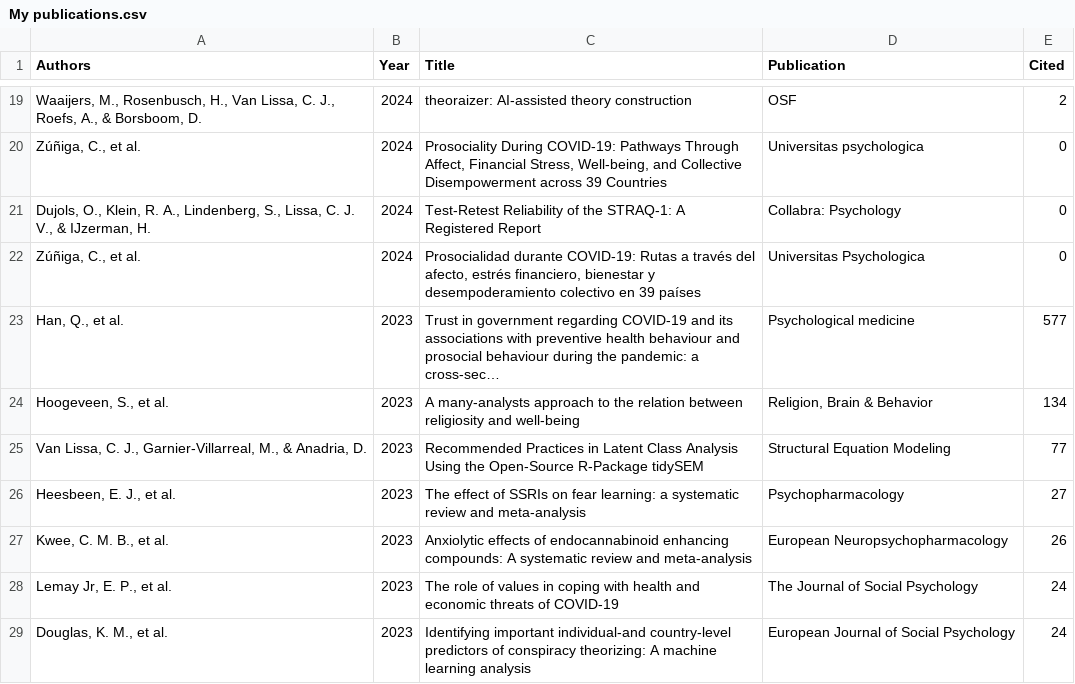
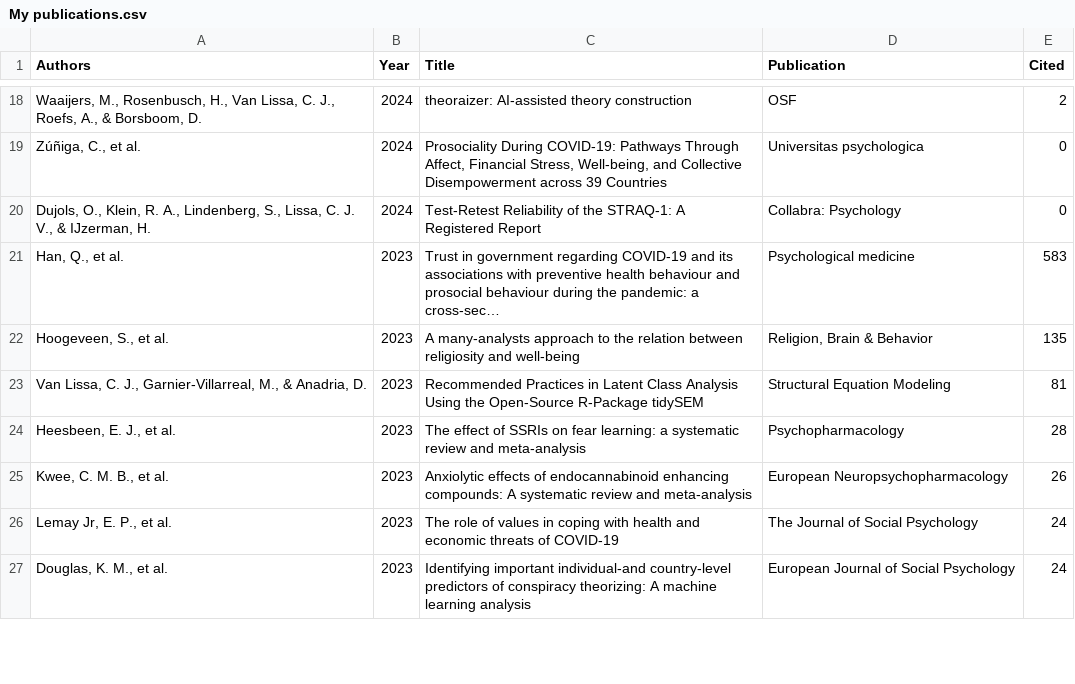
Before and after one commit to cjvanlissa/resume, a CSV file: My publications.csv, drawn as a sheet; only a part is shown, gaps mark what is left out; the diff covers the shown part only.

```diff
--- a/My publications.csv
+++ b/My publications.csv
@@ -21,7 +20,6 @@
 "Dujols, O., Klein, R. A., Lindenberg, S., Lissa, C. J. V., & IJzerman, H.","2024","Test-Retest Reliability of the STRAQ-1: A Registered Report","Collabra: Psychology",0
-"Zúñiga, C., et al.","2024","Prosocialidad durante COVID-19: Rutas a través del afecto, estrés financiero, bienestar y desempoderamiento colectivo en 39 países","Universitas Psychologica",0
-"Han, Q., et al.","2023","Trust in government regarding COVID-19 and its associations with preventive health behaviour and prosocial behaviour during the pandemic: a cross-sec…","Psychological medicine",577
-"Hoogeveen, S., et al.","2023","A many-analysts approach to the relation between religiosity and well-being","Religion, Brain & Behavior",134
-"Van Lissa, C. J., Garnier-Villarreal, M., & Anadria, D.","2023","Recommended Practices in Latent Class Analysis Using the Open-Source R-Package tidySEM","Structural Equation Modeling",77
-"Heesbeen, E. J., et al.","2023","The effect of SSRIs on fear learning: a systematic review and meta-analysis","Psychopharmacology",27
+"Han, Q., et al.","2023","Trust in government regarding COVID-19 and its associations with preventive health behaviour and prosocial behaviour during the pandemic: a cross-sec…","Psychological medicine",583
+"Hoogeveen, S., et al.","2023","A many-analysts approach to the relation between religiosity and well-being","Religion, Brain & Behavior",135
+"Van Lissa, C. J., Garnier-Villarreal, M., & Anadria, D.","2023","Recommended Practices in Latent Class Analysis Using the Open-Source R-Package tidySEM","Structural Equation Modeling",81
+"Heesbeen, E. J., et al.","2023","The effect of SSRIs on fear learning: a systematic review and meta-analysis","Psychopharmacology",28
 "Kwee, C. M. B., et al.","2023","Anxiolytic effects of endocannabinoid enhancing compounds: A systematic review and meta-analysis","European Neuropsychopharmacology",26
```
Also changed, not shown: 4 added rows, 6 removed rows and 41 edited cells elsewhere in this file, R-packages.csv, 8 other files.
